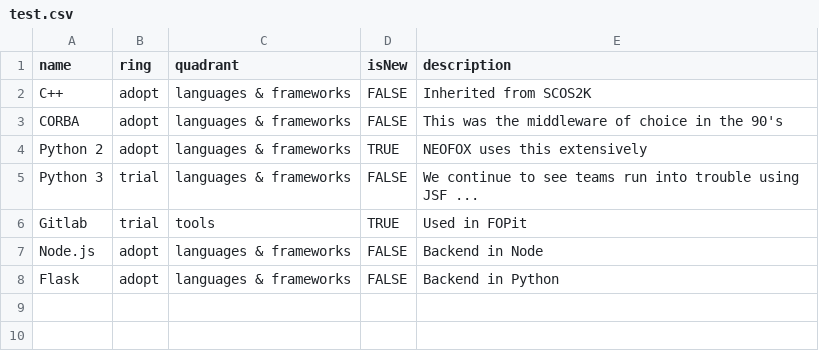
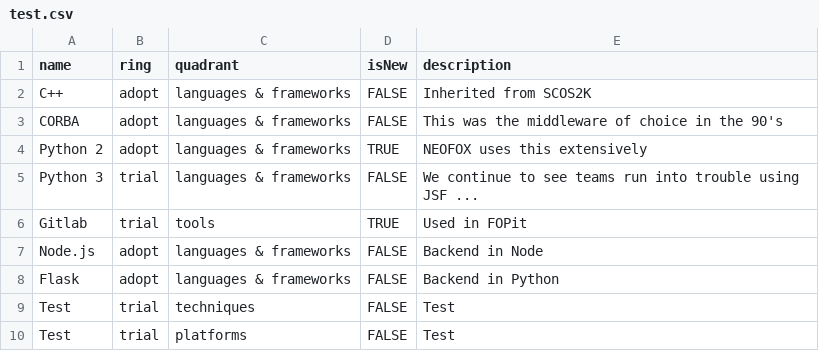
Before and after one commit to davidlmoreno/public, a CSV file: test.csv, drawn as a sheet.

Commit message:
Update test.csv

```diff
--- a/test.csv
+++ b/test.csv
@@ -8 +8,3 @@ Node.js,adopt,languages & frameworks,FALSE,"Backend in Node"
 Flask,adopt,languages & frameworks,FALSE,"Backend in Python"
+Test,trial,techniques,FALSE,"Test"
+Test,trial,platforms,FALSE,"Test"
```
